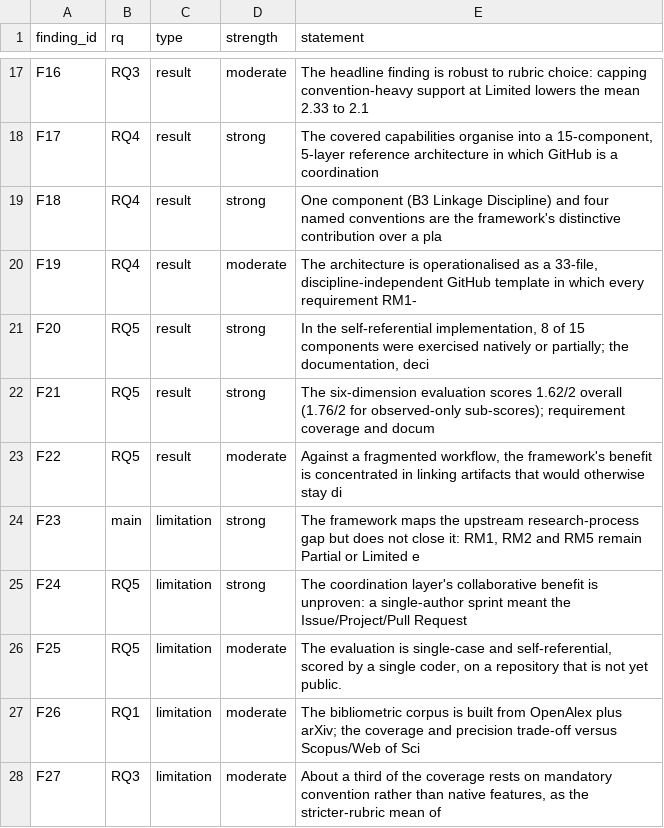
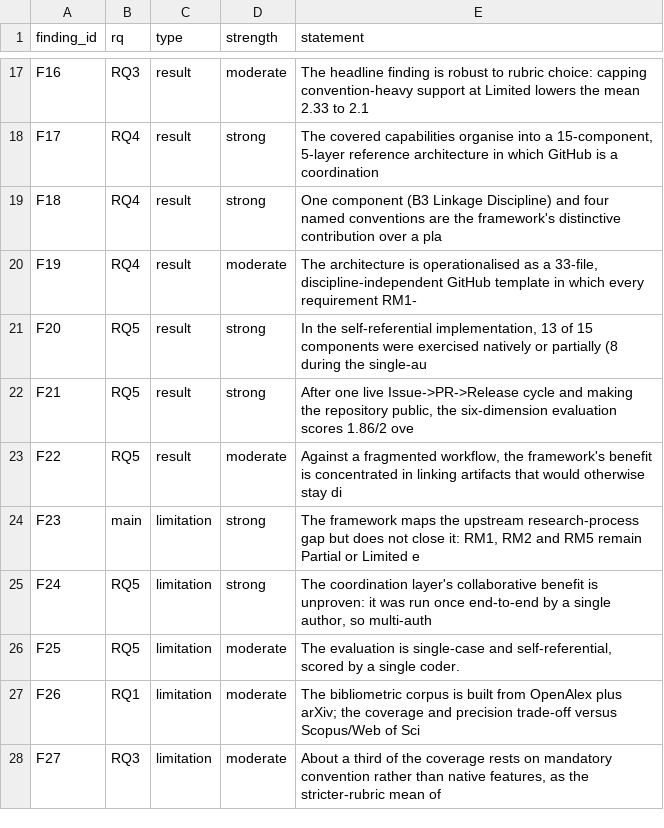
Before and after one commit to telmomm/github-research-infrastructure-study, a CSV file: results/framework/synthesis_index.csv, drawn as a sheet; only a part is shown, gaps mark what is left out.

```diff
--- a/results/framework/synthesis_index.csv
+++ b/results/framework/synthesis_index.csv
@@ -20,8 +20,8 @@ F18,RQ4,result,strong,One component (B3 Linkage Discipline) and four named conve
 F19,RQ4,result,moderate,"The architecture is operationalised as a 33-file, discipline-independent GitHub template in which every requirement RM1-"
-F20,RQ5,result,strong,"In the self-referential implementation, 8 of 15 components were exercised natively or partially; the documentation, deci"
-F21,RQ5,result,strong,The six-dimension evaluation scores 1.62/2 overall (1.76/2 for observed-only sub-scores); requirement coverage and docum
+F20,RQ5,result,strong,"In the self-referential implementation, 13 of 15 components were exercised natively or partially (8 during the single-au"
+F21,RQ5,result,strong,"After one live Issue->PR->Release cycle and making the repository public, the six-dimension evaluation scores 1.86/2 ove"
 F22,RQ5,result,moderate,"Against a fragmented workflow, the framework's benefit is concentrated in linking artifacts that would otherwise stay di"
 F23,main,limitation,strong,"The framework maps the upstream research-process gap but does not close it: RM1, RM2 and RM5 remain Partial or Limited e"
-F24,RQ5,limitation,strong,The coordination layer's collaborative benefit is unproven: a single-author sprint meant the Issue/Project/Pull Request
-F25,RQ5,limitation,moderate,"The evaluation is single-case and self-referential, scored by a single coder, on a repository that is not yet public."
+F24,RQ5,limitation,strong,"The coordination layer's collaborative benefit is unproven: it was run once end-to-end by a single author, so multi-auth"
+F25,RQ5,limitation,moderate,"The evaluation is single-case and self-referential, scored by a single coder."
 F26,RQ1,limitation,moderate,The bibliometric corpus is built from OpenAlex plus arXiv; the coverage and precision trade-off versus Scopus/Web of Sci
```
Also changed, not shown: analysis/findings.csv, case-study/evaluation_scores.csv, 8 other files.
